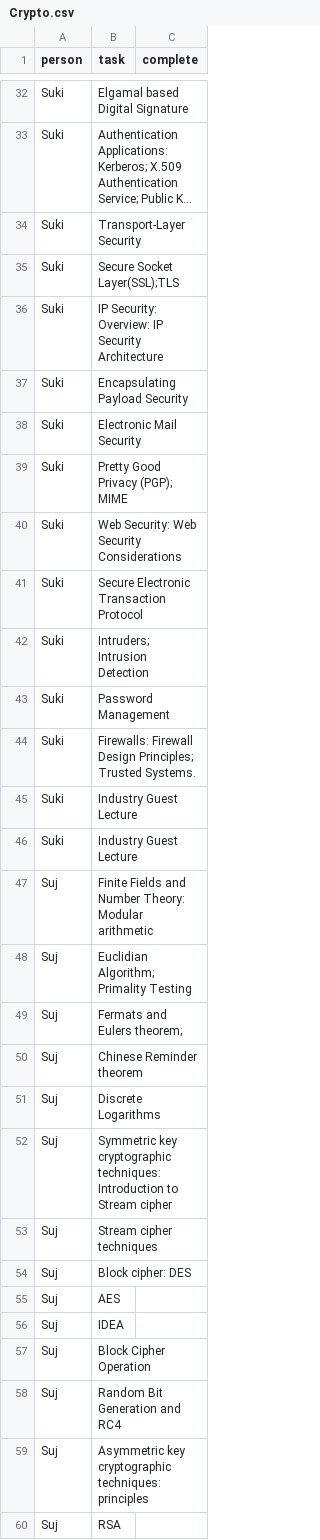
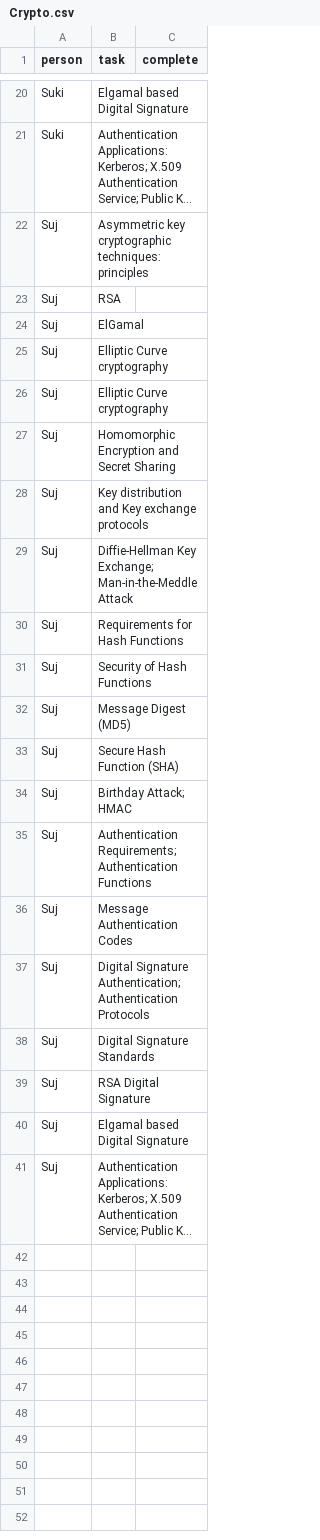
Before and after one commit to iamsurjog/temp_dailydo, a CSV file: path/Crypto.csv, drawn as a sheet; only a part is shown, gaps mark what is left out; the shorter side is filled out with more unchanged rows; long unchanged cells end in …; the diff covers the shown part only; the diff names each change by its address in the sheet, - before the commit and + after, or states it on an @@ line.

Commit message:
cat2: crypto and ml only

```diff
--- a/path/Crypto.csv
+++ b/path/Crypto.csv
-row 34: Suki | Transport-Layer Security
-row 35: Suki | Secure Socket Layer(SSL);TLS
-row 36: Suki | IP Security: Overview: IP Security Architecture
-row 37: Suki | Encapsulating Payload Security
-row 38: Suki | Electronic Mail Security
-row 39: Suki | Pretty Good Privacy (PGP); MIME
-row 40: Suki | Web Security: Web Security Considerations
-row 41: Suki | Secure Electronic Transaction Protocol
-row 42: Suki | Intruders; Intrusion Detection
-row 43: Suki | Password Management
-row 44: Suki | Firewalls: Firewall Design Principles; Trusted Systems.
-row 45: Suki | Industry Guest Lecture
-row 46: Suki | Industry Guest Lecture
-row 47: Suj | Finite Fields and Number Theory: Modular arithmetic
-row 48: Suj | Euclidian Algorithm; Primality Testing
-row 49: Suj | Fermats and Eulers theorem;
-row 50: Suj | Chinese Reminder theorem
-row 51: Suj | Discrete Logarithms
-row 52: Suj | Symmetric key cryptographic techniques: Introduction to Stream cipher
-row 53: Suj | Stream cipher techniques
-row 54: Suj | Block cipher: DES
-row 55: Suj | AES
-row 56: Suj | IDEA
-row 57: Suj | Block Cipher Operation
-row 58: Suj | Random Bit Generation and RC4
```
Also changed, not shown: 25 removed rows elsewhere in this file, path/ML.csv.
